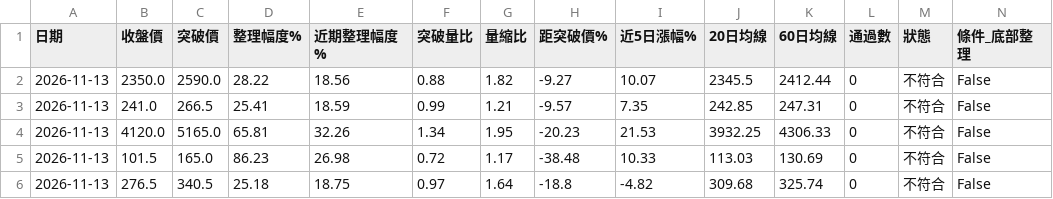
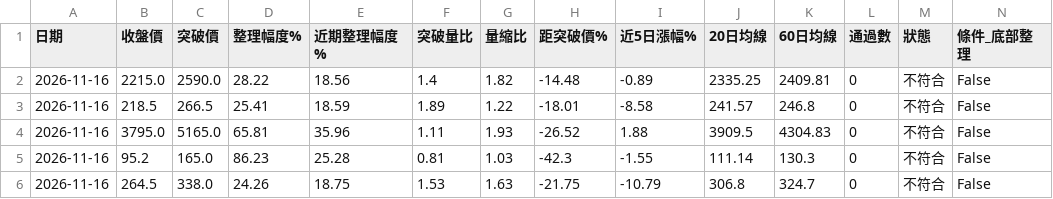
Before and after one commit to yuhsiu156/testing0, a CSV file: data/latest.csv, drawn as a sheet; only a part is shown; the diff names each change by its address in the sheet, - before the commit and + after, or states it on an @@ line.

```diff
--- a/data/latest.csv
+++ b/data/latest.csv
-A2:A6 (日期): 2026-11-13
+A2:A6 (日期): 2026-11-16
-B2 (收盤價): 2350.0
+B2 (收盤價): 2215.0
-F2 (突破量比): 0.88
+F2 (突破量比): 1.4
-H2 (距突破價%): -9.27
+H2 (距突破價%): -14.48
-I2 (近5日漲幅%): 10.07
+I2 (近5日漲幅%): -0.89
-J2 (20日均線): 2345.5
+J2 (20日均線): 2335.25
-K2 (60日均線): 2412.44
+K2 (60日均線): 2409.81
-B3 (收盤價): 241.0
+B3 (收盤價): 218.5
-F3 (突破量比): 0.99
+F3 (突破量比): 1.89
-G3 (量縮比): 1.21
+G3 (量縮比): 1.22
-H3 (距突破價%): -9.57
+H3 (距突破價%): -18.01
-I3 (近5日漲幅%): 7.35
+I3 (近5日漲幅%): -8.58
-J3 (20日均線): 242.85
+J3 (20日均線): 241.57
-K3 (60日均線): 247.31
+K3 (60日均線): 246.8
-B4 (收盤價): 4120.0
+B4 (收盤價): 3795.0
-E4 (近期整理幅度%): 32.26
+E4 (近期整理幅度%): 35.96
-F4 (突破量比): 1.34
+F4 (突破量比): 1.11
-G4 (量縮比): 1.95
+G4 (量縮比): 1.93
-H4 (距突破價%): -20.23
+H4 (距突破價%): -26.52
-I4 (近5日漲幅%): 21.53
+I4 (近5日漲幅%): 1.88
-J4 (20日均線): 3932.25
+J4 (20日均線): 3909.5
-K4 (60日均線): 4306.33
+K4 (60日均線): 4304.83
-B5 (收盤價): 101.5
+B5 (收盤價): 95.2
-E5 (近期整理幅度%): 26.98
+E5 (近期整理幅度%): 25.28
-F5 (突破量比): 0.72
+F5 (突破量比): 0.81
-G5 (量縮比): 1.17
+G5 (量縮比): 1.03
-H5 (距突破價%): -38.48
+H5 (距突破價%): -42.3
-I5 (近5日漲幅%): 10.33
+I5 (近5日漲幅%): -1.55
-J5 (20日均線): 113.03
+J5 (20日均線): 111.14
-K5 (60日均線): 130.69
+K5 (60日均線): 130.3
-B6 (收盤價): 276.5
+B6 (收盤價): 264.5
-C6 (突破價): 340.5
+C6 (突破價): 338.0
-D6 (整理幅度%): 25.18
+D6 (整理幅度%): 24.26
-F6 (突破量比): 0.97
+F6 (突破量比): 1.53
-G6 (量縮比): 1.64
+G6 (量縮比): 1.63
-H6 (距突破價%): -18.8
+H6 (距突破價%): -21.75
-I6 (近5日漲幅%): -4.82
+I6 (近5日漲幅%): -10.79
-J6 (20日均線): 309.68
+J6 (20日均線): 306.8
-K6 (60日均線): 325.74
+K6 (60日均線): 324.7
```
Also changed, not shown: data/history.csv.
